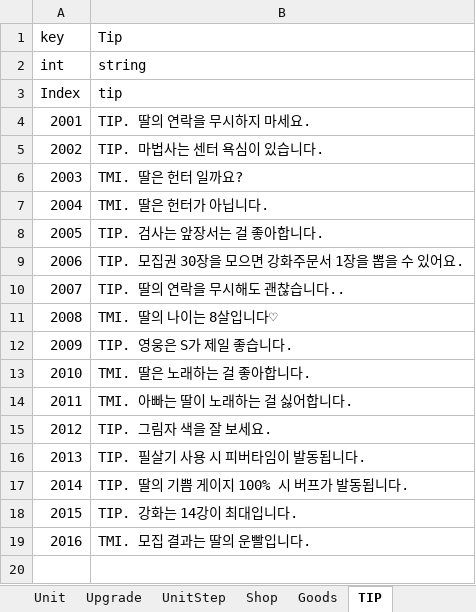
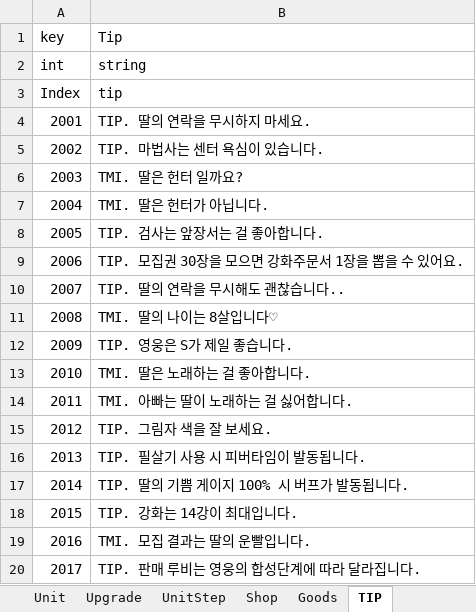
Before and after one commit to STlCA/OIlNamProject, an Excel workbook: RawData/excel_files/DataTable.xlsx, sheet TIP, drawn as a sheet; values as stored, in another font and other column widths than the file's, no borders; the diff names each change by its address in the sheet, - before the commit and + after, or states it on an @@ line.

Commit message:
feat : 꿀팁추가

```diff
--- a/RawData/excel_files/DataTable.xlsx (sheet TIP)
+++ b/RawData/excel_files/DataTable.xlsx (sheet TIP)
+row 20: 2017 | TIP. 판매 루비는 영웅의 합성단계에 따라 달라집니다.
```
